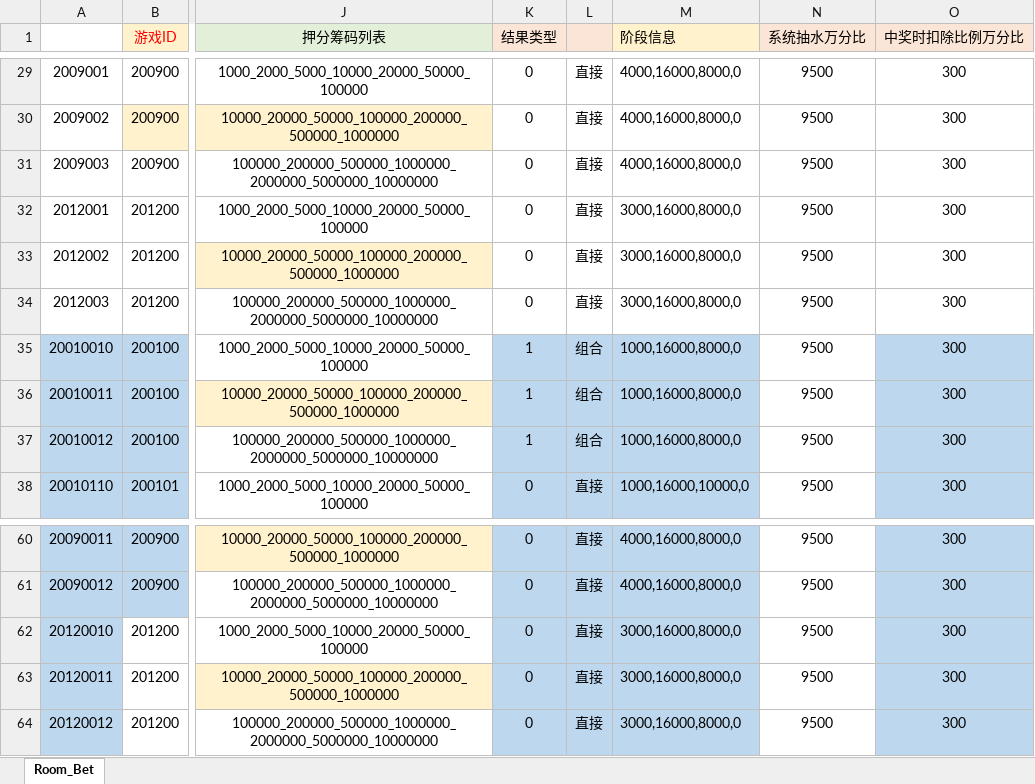
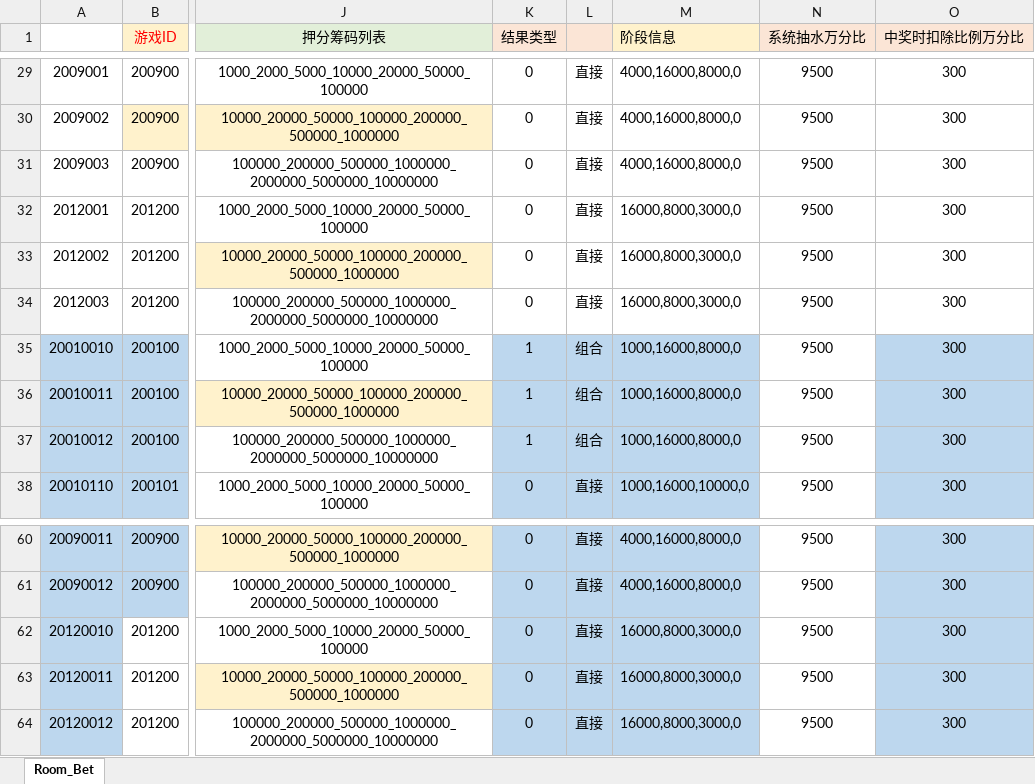
Before and after one commit to yanhailong/jjj_server, an Excel workbook: table/resources/sample/Room_Bet.xlsx, sheet Room_Bet, drawn as a sheet; only a part is shown, gaps mark what is left out; values as stored, in another font and other column widths than the file's, no borders; the diff names each change by its address in the sheet, - before the commit and + after, or states it on an @@ line.

```diff
--- a/table/resources/sample/Room_Bet.xlsx (sheet Room_Bet)
+++ b/table/resources/sample/Room_Bet.xlsx (sheet Room_Bet)
-M32:M34 (阶段信息): 3000,16000,8000,0
+M32:M34 (阶段信息): 16000,8000,3000,0
-M62:M64 (阶段信息): 3000,16000,8000,0
+M62:M64 (阶段信息): 16000,8000,3000,0
```
Also changed, not shown: hall/resources/sample/warehouse.xlsx, table/resources/sample/warehouse.xlsx, 6 other files.
